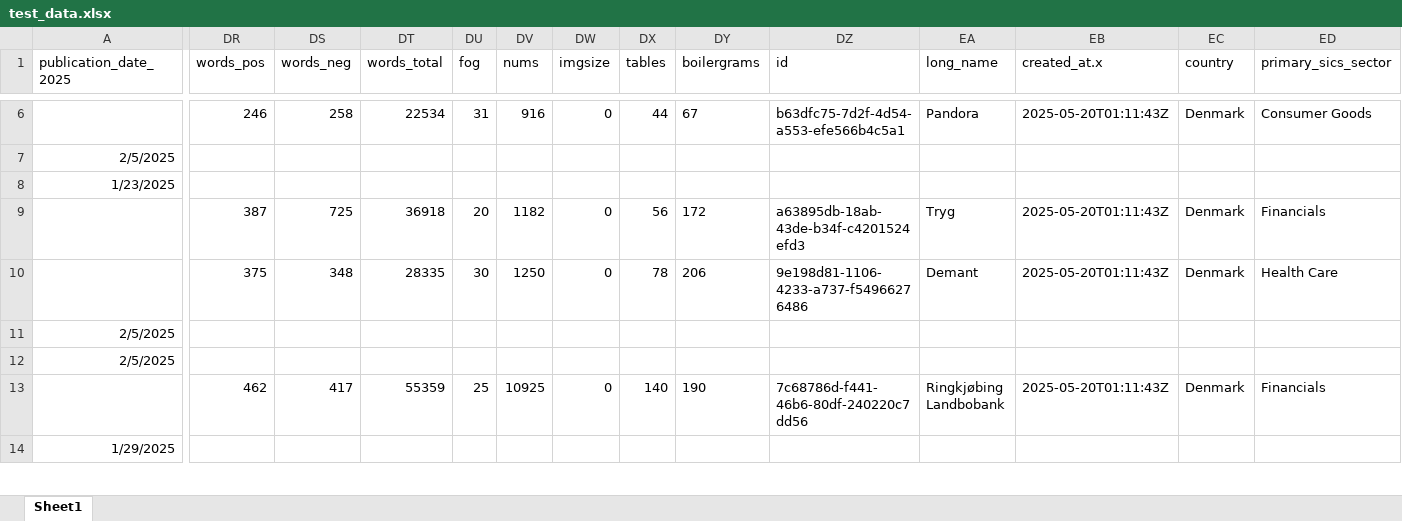
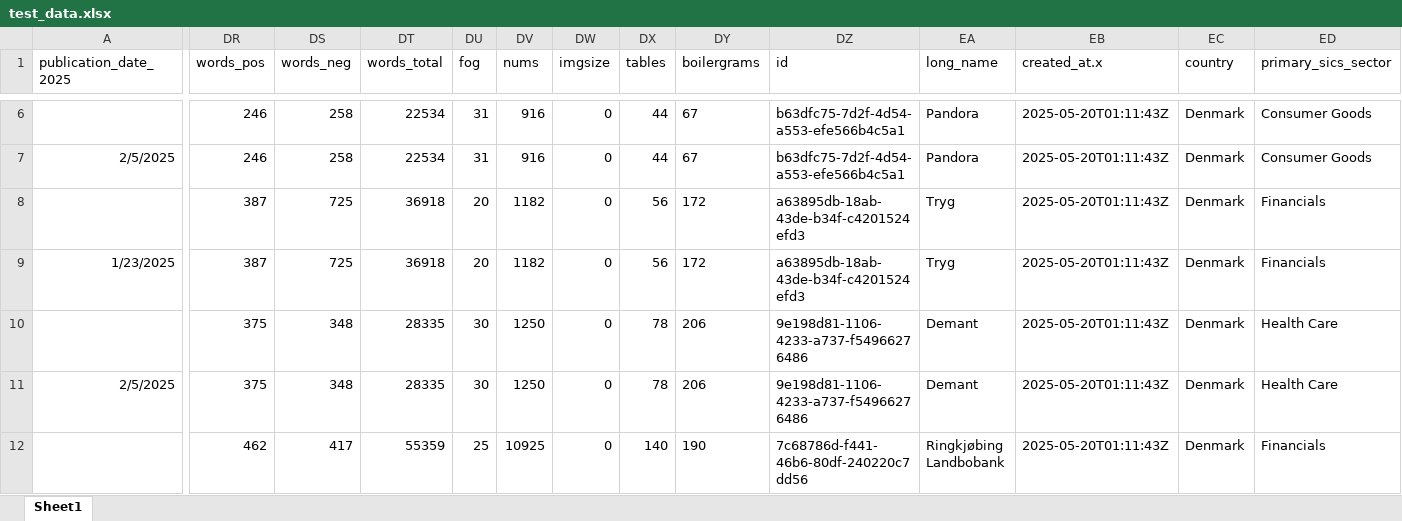
Before and after one commit to akgrossk/srn_dr_list, an Excel workbook: test_data.xlsx, sheet Sheet1, drawn as a sheet; only a part is shown, gaps mark what is left out; values as stored, in another font and other column widths than the file's, no borders; removed rows and columns are numbered as before the commit, all else as after; rows hold the shown columns only; the diff covers the shown part only; the diff names each change by its address in the sheet, - before the commit and + after, or states it on an @@ line.

```diff
--- a/test_data.xlsx (sheet Sheet1)
+++ b/test_data.xlsx (sheet Sheet1)
-DR7 (words_pos): (empty)
+DR7 (words_pos): 246
-DS7 (words_neg): (empty)
+DS7 (words_neg): 258
-DT7 (words_total): (empty)
+DT7 (words_total): 22534
-DU7 (fog): (empty)
+DU7 (fog): 31
-DV7 (nums): (empty)
+DV7 (nums): 916
-DW7 (imgsize): (empty)
+DW7 (imgsize): 0
-DX7 (tables): (empty)
+DX7 (tables): 44
-DY7 (boilergrams): (empty)
+DY7 (boilergrams): 67
-DZ7 (id): (empty)
+DZ7 (id): b63dfc75-7d2f-4d54-a553-efe566b4c5a1
-EA7 (long_name): (empty)
+EA7 (long_name): Pandora
-EB7 (created_at.x): (empty)
+EB7 (created_at.x): 2025-05-20T01:11:43Z
-EC7 (country): (empty)
+EC7 (country): Denmark
-ED7 (primary_sics_sector): (empty)
+ED7 (primary_sics_sector): Consumer Goods
-row 8: 1/23/2025
+row 9: 1/23/2025 | 387 | 725 | 36918 | 20 | 1182 | 0 | 56 | 172 | a63895db-18ab-43de-b34f-c4201524efd3 | Tryg | 2025-05-20T01:11:43Z | Denmark | Financials
-DR11 (words_pos): (empty)
+DR11 (words_pos): 375
-DS11 (words_neg): (empty)
+DS11 (words_neg): 348
-DT11 (words_total): (empty)
+DT11 (words_total): 28335
-DU11 (fog): (empty)
+DU11 (fog): 30
-DV11 (nums): (empty)
+DV11 (nums): 1250
-DW11 (imgsize): (empty)
+DW11 (imgsize): 0
-DX11 (tables): (empty)
+DX11 (tables): 78
-DY11 (boilergrams): (empty)
+DY11 (boilergrams): 206
-DZ11 (id): (empty)
+DZ11 (id): 9e198d81-1106-4233-a737-f54966276486
-EA11 (long_name): (empty)
+EA11 (long_name): Demant
-EB11 (created_at.x): (empty)
+EB11 (created_at.x): 2025-05-20T01:11:43Z
-EC11 (country): (empty)
+EC11 (country): Denmark
-ED11 (primary_sics_sector): (empty)
+ED11 (primary_sics_sector): Health Care
-row 12: 2/5/2025
-row 14: 1/29/2025
```
Also changed, not shown: 3 added rows, 1 removed row and 110 edited cells elsewhere in this sheet.
